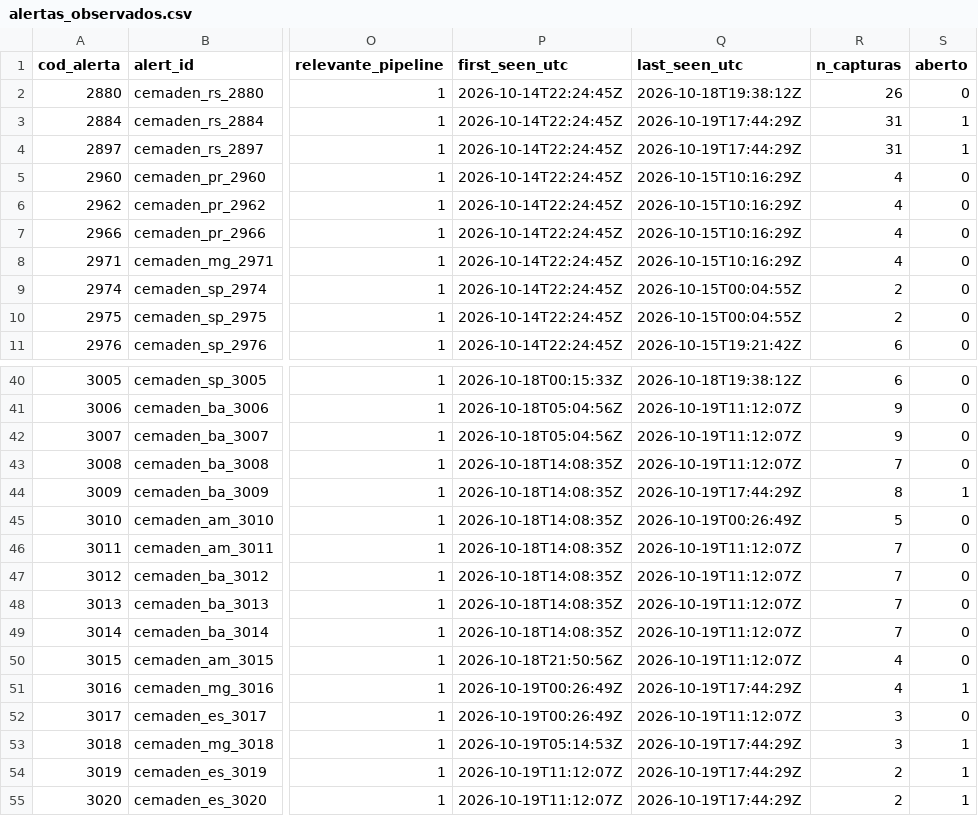
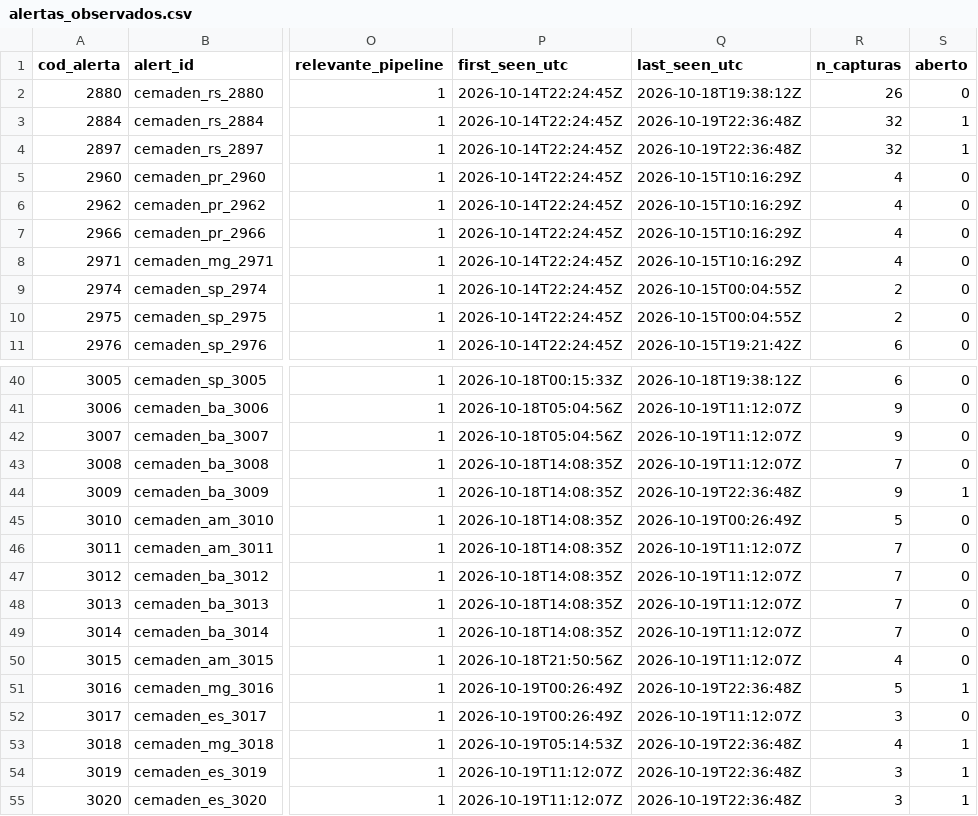
Before and after one commit to alvarocoutinho/crisis-dashboard, a CSV file: data/cemaden/alertas_observados.csv, drawn as a sheet; only a part is shown, gaps mark what is left out; the diff names each change by its address in the sheet, - before the commit and + after, or states it on an @@ line.

```diff
--- a/data/cemaden/alertas_observados.csv
+++ b/data/cemaden/alertas_observados.csv
-Q3:Q4 (last_seen_utc): 2026-10-19T17:44:29Z
+Q3:Q4 (last_seen_utc): 2026-10-19T22:36:48Z
-R3:R4 (n_capturas): 31
+R3:R4 (n_capturas): 32
-Q44 (last_seen_utc): 2026-10-19T17:44:29Z
+Q44 (last_seen_utc): 2026-10-19T22:36:48Z
-R44 (n_capturas): 8
+R44 (n_capturas): 9
-Q51 (last_seen_utc): 2026-10-19T17:44:29Z
+Q51 (last_seen_utc): 2026-10-19T22:36:48Z
-R51 (n_capturas): 4
+R51 (n_capturas): 5
-Q53:Q55 (last_seen_utc): 2026-10-19T17:44:29Z
+Q53:Q55 (last_seen_utc): 2026-10-19T22:36:48Z
-R53 (n_capturas): 3
+R53 (n_capturas): 4
-R54:R55 (n_capturas): 2
+R54:R55 (n_capturas): 3
```
Also changed, not shown: data/cemaden/capturas.csv.
